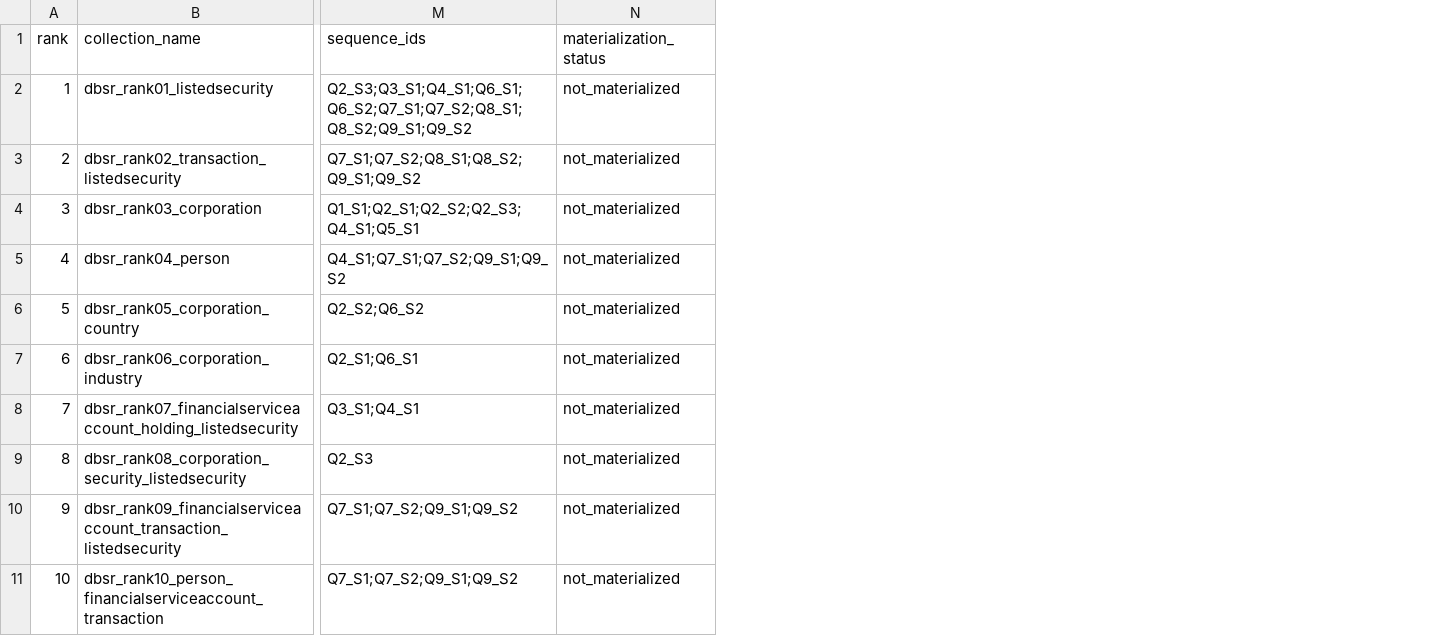
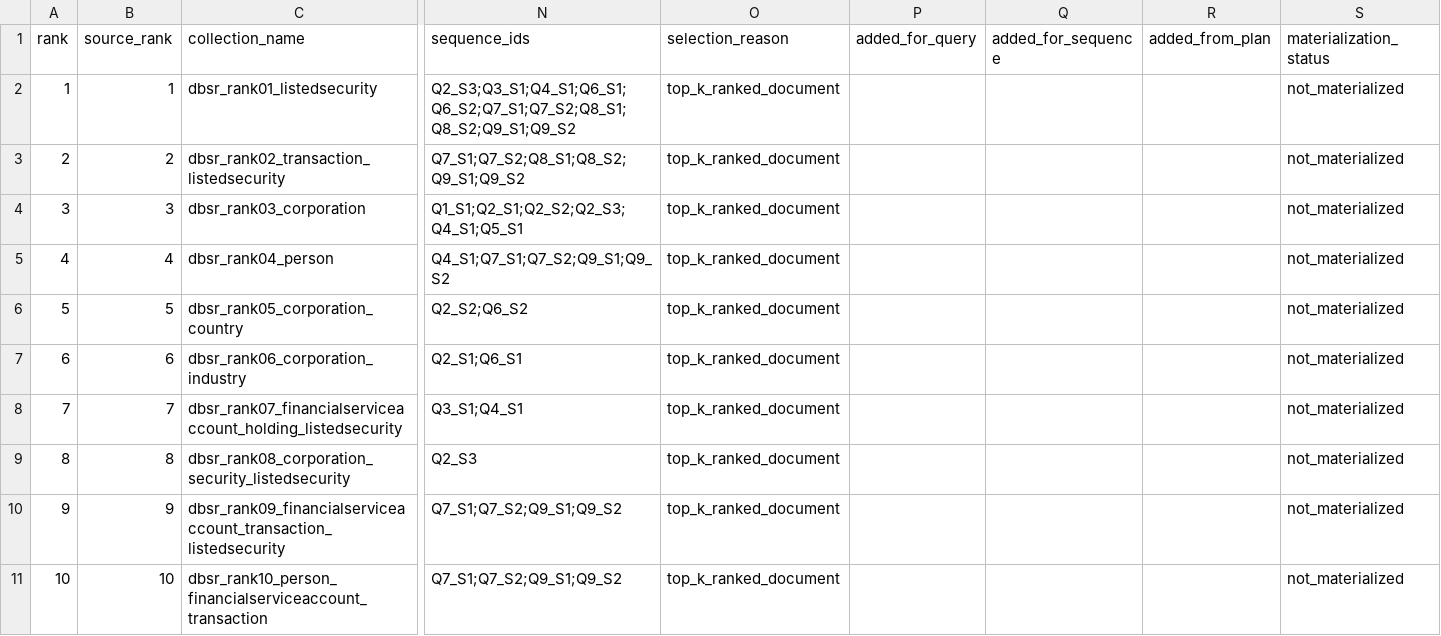
Before and after one commit to profhudsonafonso/schemalens_reprodutibilty, a CSV file: DBSR_implementation/generated/fiben/dbsr_schema_manifest_structural.csv, drawn as a sheet; only a part is shown, gaps mark what is left out; the diff covers the shown part only; the diff names each change by its address in the sheet, - before the commit and + after, or states it on an @@ line.

```diff
--- a/DBSR_implementation/generated/fiben/dbsr_schema_manifest_structural.csv
+++ b/DBSR_implementation/generated/fiben/dbsr_schema_manifest_structural.csv
+column B (source_rank), rows 2-11: 1 | 2 | 3 | 4 | 5 | 6 | 7 | 8 | 9 | 10
+column O (selection_reason), rows 2-11: all top_k_ranked_document
+column P (added_for_query), empty
+column Q (added_for_sequence), empty
+column R (added_from_plan), empty
```
Also changed, not shown: 5 added rows elsewhere in this file, DBSR_implementation/generated/fiben/dbsr_materialization_plan_structural.csv, 7 other files.
